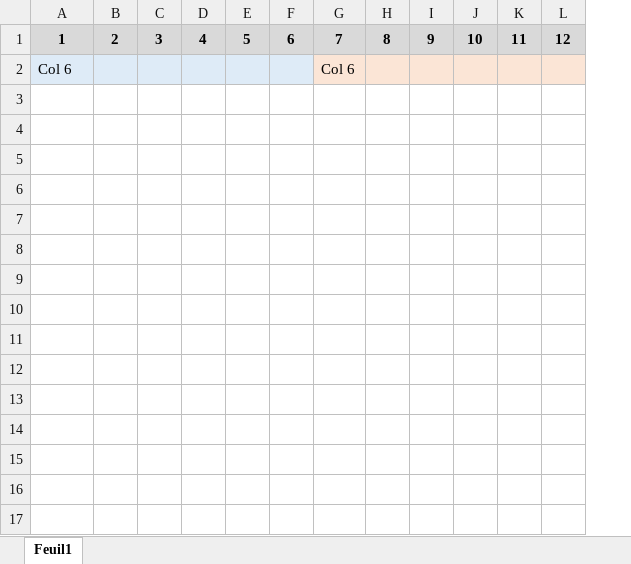
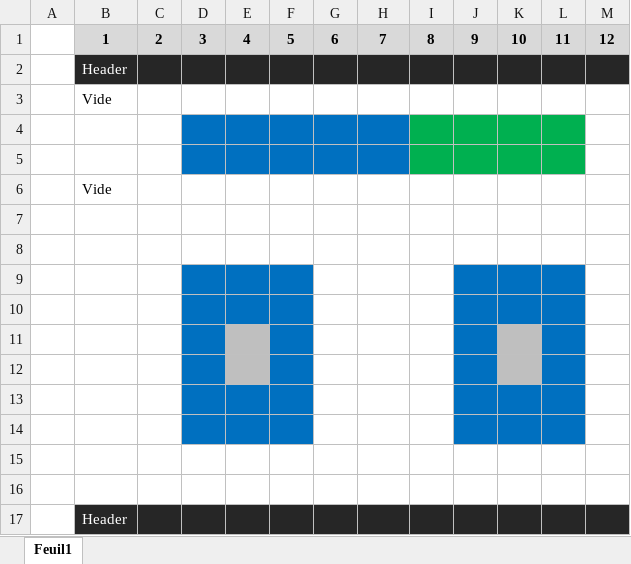
Before and after one commit to OlivierBillant/bootstrap, an Excel workbook: Bootstrap.xlsx, sheet Feuil1, drawn as a sheet; values as stored, in another font and other column widths than the file's, no borders; addresses are those after the commit; the diff names each change by its address in the sheet, - before the commit and + after, or states it on an @@ line.

Commit message:
commit fin de journee bootstrap

```diff
--- a/Bootstrap.xlsx (sheet Feuil1)
+++ b/Bootstrap.xlsx (sheet Feuil1)
+column A, empty
+row 2:  | Header
+row 3:  | Vide
-row 4: Col 6 |  |  |  |  |  | Col 6
+row 4: (empty)
-B4:C4 fill: #DEEBF7
+B4:C4 fill: none
-D4:G4 fill: #DEEBF7
+D4:G4 fill: #0070C0
-H4 fill: #FBE5D6
+H4 fill: #0070C0
-I4:L4 fill: #FBE5D6
+I4:L4 fill: #00B050
-M4 fill: #FBE5D6
+M4 fill: none
+row 5: (empty)
+row 6:  | Vide
+row 7: (empty)
+row 8: (empty)
+row 9: (empty)
+row 10: (empty)
+row 11: (empty)
+row 12: (empty)
+row 13: (empty)
+row 14: (empty)
+row 15: (empty)
+row 16: (empty)
+row 17:  | Header
```
Also changed, not shown: 6 other files.
